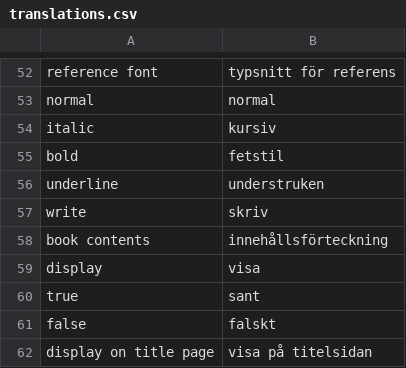
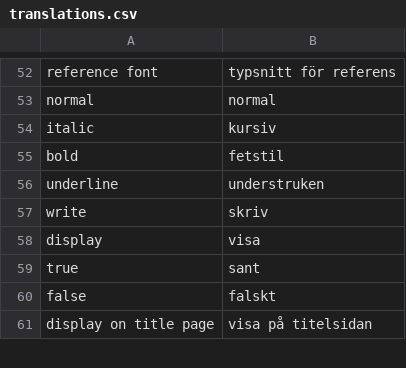
Before and after one commit to pekrau/mdbook, a CSV file: translations.csv, drawn as a sheet; only a part is shown, gaps mark what is left out.

```diff
--- a/translations.csv
+++ b/translations.csv
@@ -57,3 +57,2 @@ underline,understruken
 write,skriv
-book contents,innehållsförteckning
 display,visa
```
Also changed, not shown: 2 other files.
